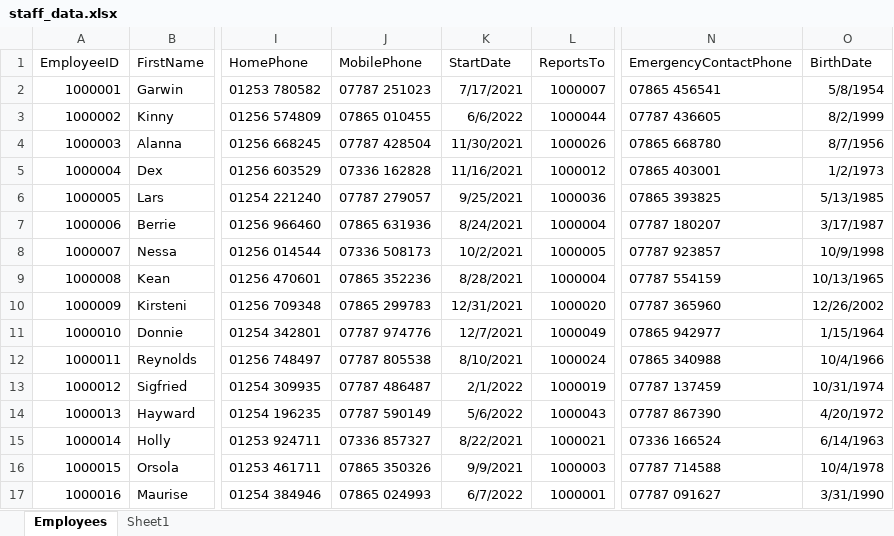
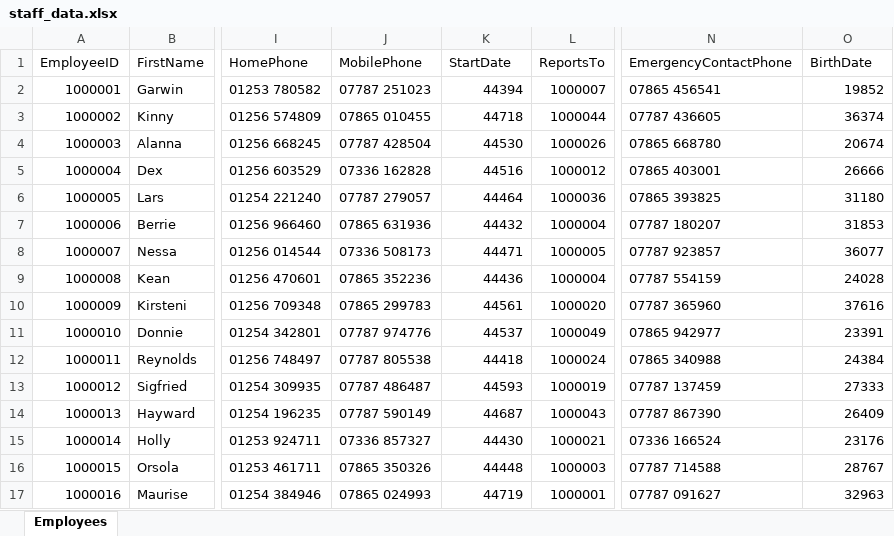
Before and after one commit to MarkNicholls173/ifcsp2_project, an Excel workbook: staff_data.xlsx, sheet Employees, drawn as a sheet; only a part is shown, gaps mark what is left out; values as stored, in another font and other column widths than the file's, no borders; table styles not drawn; the diff covers the shown part only; the diff names each change by its address in the sheet, - before the commit and + after, or states it on an @@ line.

```diff
--- a/staff_data.xlsx (sheet Employees)
+++ b/staff_data.xlsx (sheet Employees)
-sheet tab: Sheet1
-K2 (StartDate): 7/17/2021
+K2 (StartDate): 44394
-O2 (BirthDate): 5/8/1954
+O2 (BirthDate): 19852
-K3 (StartDate): 6/6/2022
+K3 (StartDate): 44718
-O3 (BirthDate): 8/2/1999
+O3 (BirthDate): 36374
-K4 (StartDate): 11/30/2021
+K4 (StartDate): 44530
-O4 (BirthDate): 8/7/1956
+O4 (BirthDate): 20674
-K5 (StartDate): 11/16/2021
+K5 (StartDate): 44516
-O5 (BirthDate): 1/2/1973
+O5 (BirthDate): 26666
-K6 (StartDate): 9/25/2021
+K6 (StartDate): 44464
-O6 (BirthDate): 5/13/1985
+O6 (BirthDate): 31180
-K7 (StartDate): 8/24/2021
+K7 (StartDate): 44432
-O7 (BirthDate): 3/17/1987
+O7 (BirthDate): 31853
-K8 (StartDate): 10/2/2021
+K8 (StartDate): 44471
-O8 (BirthDate): 10/9/1998
+O8 (BirthDate): 36077
-K9 (StartDate): 8/28/2021
+K9 (StartDate): 44436
-O9 (BirthDate): 10/13/1965
+O9 (BirthDate): 24028
-K10 (StartDate): 12/31/2021
+K10 (StartDate): 44561
-O10 (BirthDate): 12/26/2002
+O10 (BirthDate): 37616
-K11 (StartDate): 12/7/2021
+K11 (StartDate): 44537
-O11 (BirthDate): 1/15/1964
+O11 (BirthDate): 23391
-K12 (StartDate): 8/10/2021
+K12 (StartDate): 44418
-O12 (BirthDate): 10/4/1966
+O12 (BirthDate): 24384
-K13 (StartDate): 2/1/2022
+K13 (StartDate): 44593
-O13 (BirthDate): 10/31/1974
+O13 (BirthDate): 27333
-K14 (StartDate): 5/6/2022
+K14 (StartDate): 44687
-O14 (BirthDate): 4/20/1972
+O14 (BirthDate): 26409
-K15 (StartDate): 8/22/2021
+K15 (StartDate): 44430
-O15 (BirthDate): 6/14/1963
+O15 (BirthDate): 23176
-K16 (StartDate): 9/9/2021
+K16 (StartDate): 44448
-O16 (BirthDate): 10/4/1978
+O16 (BirthDate): 28767
-K17 (StartDate): 6/7/2022
+K17 (StartDate): 44719
-O17 (BirthDate): 3/31/1990
+O17 (BirthDate): 32963
```
Also changed, not shown: 68 edited cells elsewhere in this sheet, 6 other files.
